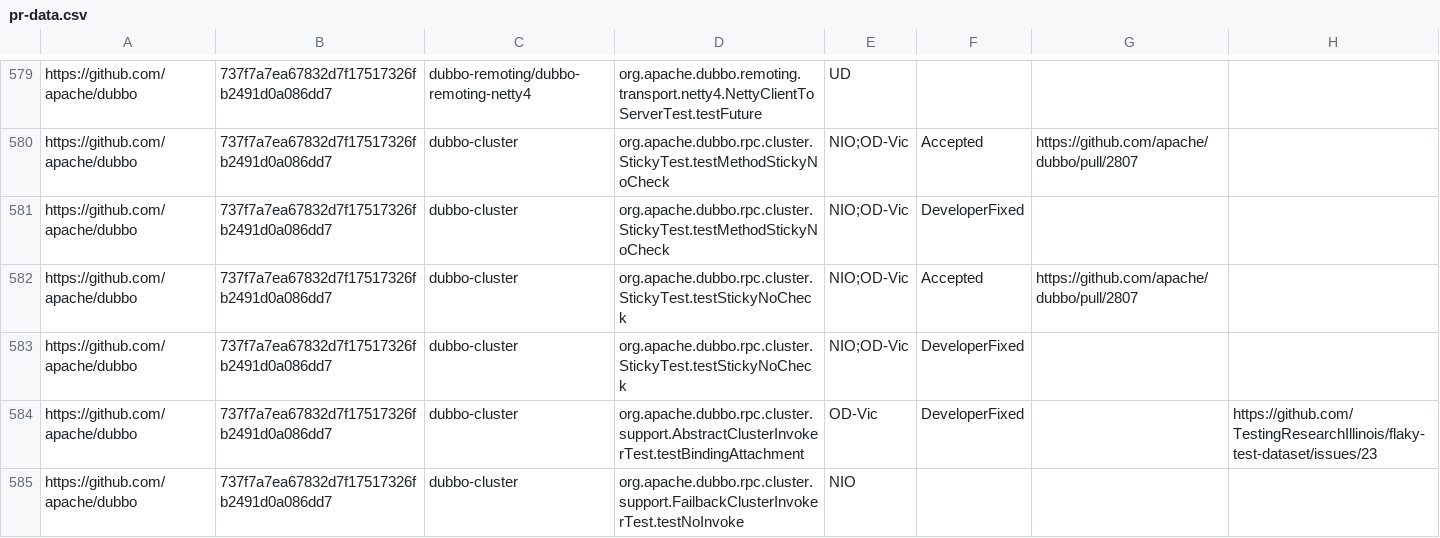
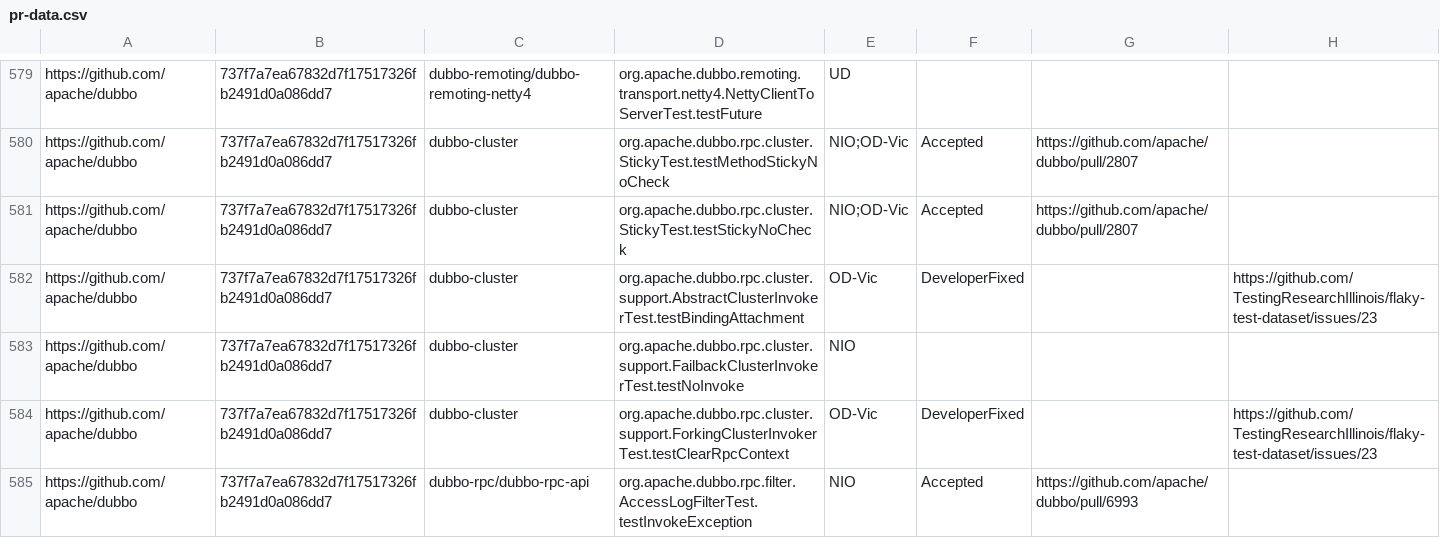
Before and after one commit to TestingResearchIllinois/idoft, a CSV file: pr-data.csv, drawn as a sheet; only a part is shown, gaps mark what is left out; the shorter side is filled out with more unchanged rows.

Commit message:
Remove 2 duplicate DeveloperFixed

```diff
--- a/pr-data.csv
+++ b/pr-data.csv
@@ -580,5 +580,3 @@ https://github.com/apache/dubbo,737f7a7ea67832d7f17517326fb2491d0a086dd7,dubbo-r
 https://github.com/apache/dubbo,737f7a7ea67832d7f17517326fb2491d0a086dd7,dubbo-cluster,org.apache.dubbo.rpc.cluster.StickyTest.testMethodStickyNoCheck,NIO;OD-Vic,Accepted,https://github.com/apache/dubbo/pull/2807,
-https://github.com/apache/dubbo,737f7a7ea67832d7f17517326fb2491d0a086dd7,dubbo-cluster,org.apache.dubbo.rpc.cluster.StickyTest.testMethodStickyNoCheck,NIO;OD-Vic,DeveloperFixed,,
 https://github.com/apache/dubbo,737f7a7ea67832d7f17517326fb2491d0a086dd7,dubbo-cluster,org.apache.dubbo.rpc.cluster.StickyTest.testStickyNoCheck,NIO;OD-Vic,Accepted,https://github.com/apache/dubbo/pull/2807,
-https://github.com/apache/dubbo,737f7a7ea67832d7f17517326fb2491d0a086dd7,dubbo-cluster,org.apache.dubbo.rpc.cluster.StickyTest.testStickyNoCheck,NIO;OD-Vic,DeveloperFixed,,
 https://github.com/apache/dubbo,737f7a7ea67832d7f17517326fb2491d0a086dd7,dubbo-cluster,org.apache.dubbo.rpc.cluster.support.AbstractClusterInvokerTest.testBindingAttachment,OD-Vic,DeveloperFixed,,https://github.com/TestingResearchIllinois/flaky-test-dataset/issues/23
```
